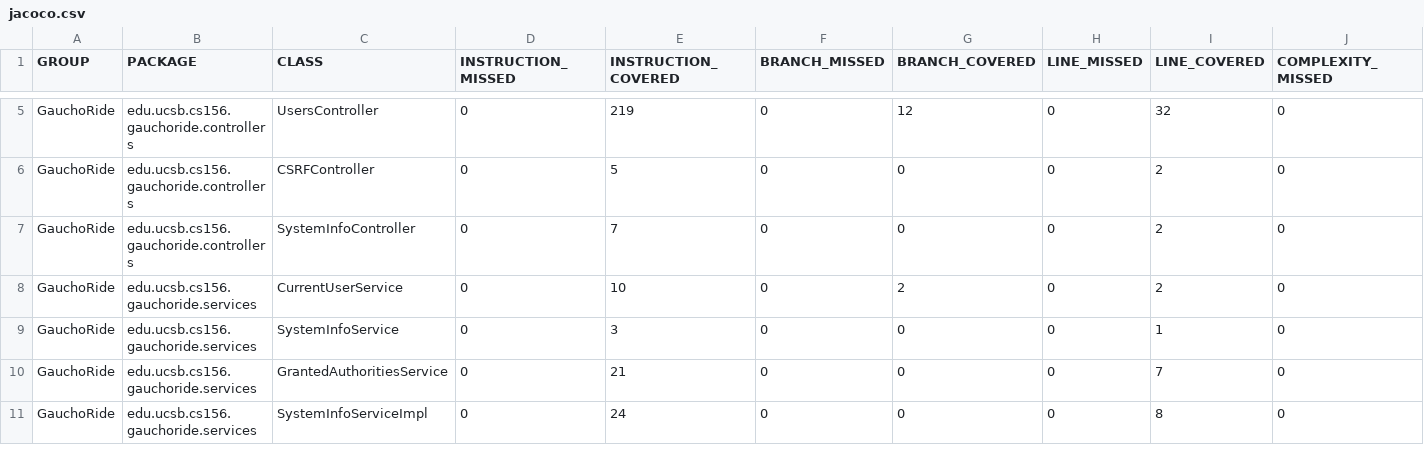
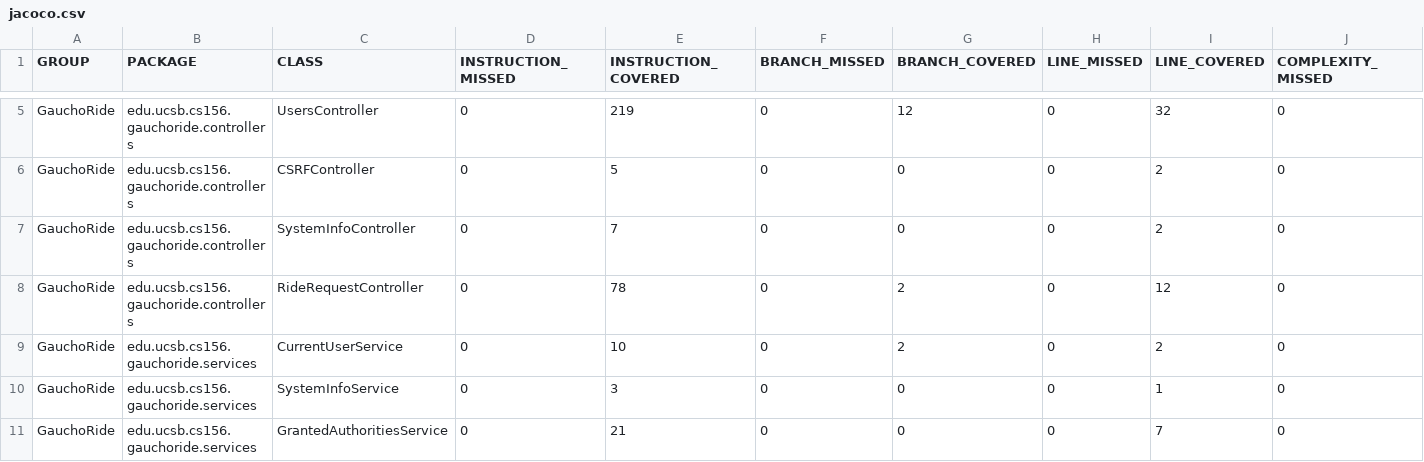
Before and after one commit to ucsb-cs156-s23/proj-gauchoride-s23-5pm-3, a CSV file: jacoco/jacoco.csv, drawn as a sheet; only a part is shown, gaps mark what is left out; the shorter side is filled out with more unchanged rows; rows hold the shown columns only; the diff names each change by its address in the sheet, - before the commit and + after, or states it on an @@ line.

Commit message:
Deploying to gh-pages from @ ucsb-cs156-s23/proj-gauchoride-s23-5pm-3@1a3c011987870983f5d931c9c8f3c51787d1d7bf 🚀

```diff
--- a/jacoco/jacoco.csv
+++ b/jacoco/jacoco.csv
+row 8: GauchoRide | edu.ucsb.cs156.gauchoride.controllers | RideRequestController | 0 | 78 | 0 | 2 | 0 | 12 | 0
```
Also changed, not shown: 7 other files.
